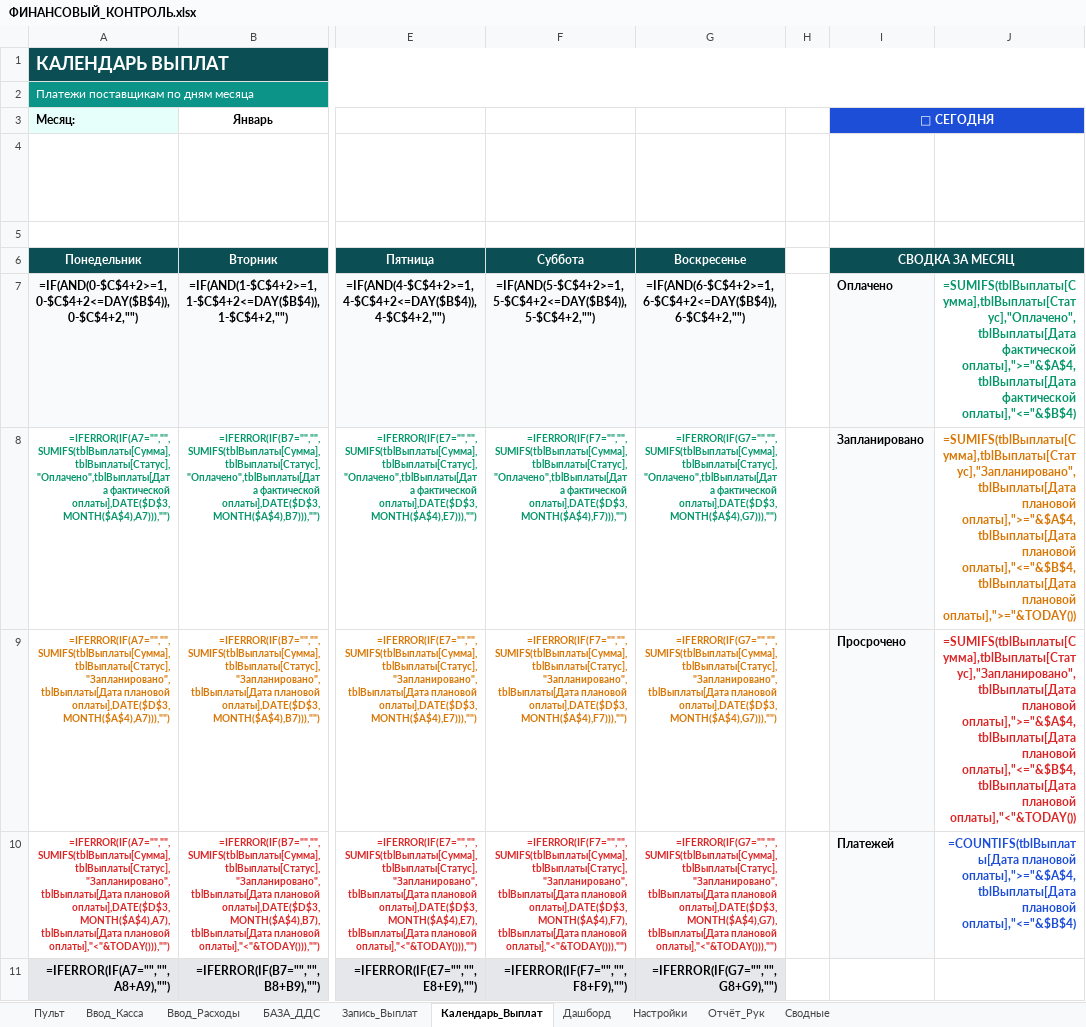
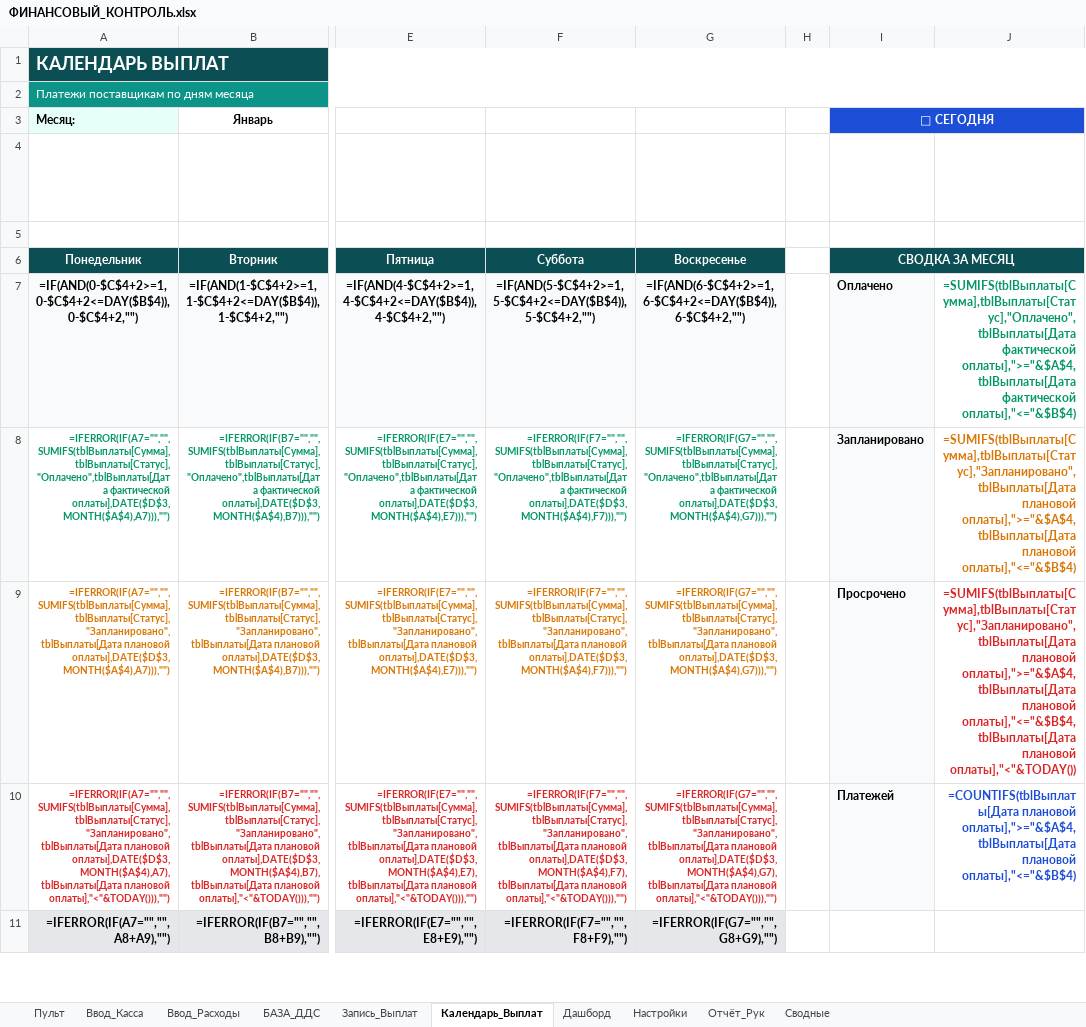
Before and after one commit to dexauron/Auron, an Excel workbook: ФИНАНСОВЫЙ_КОНТРОЛЬ.xlsx, sheet Календарь_Выплат, drawn as a sheet; only a part is shown, gaps mark what is left out; values as stored, in another font and other column widths than the file's, no borders; formulas without a stored value are shown as written; charts and pictures not drawn; the diff names each change by its address in the sheet, - before the commit and + after, or states it on an @@ line.

```diff
--- a/ФИНАНСОВЫЙ_КОНТРОЛЬ.xlsx (sheet Календарь_Выплат)
+++ b/ФИНАНСОВЫЙ_КОНТРОЛЬ.xlsx (sheet Календарь_Выплат)
-J8: …оплаты],">="&$A$4,tblВыплаты[Дата плановой оплаты],"<="&$B$4,tblВыплаты[Дата плановой оплаты],">="&TODAY())
+J8: …оплаты],">="&$A$4,tblВыплаты[Дата плановой оплаты],"<="&$B$4)
```
Also changed, not shown: 1 other file.
